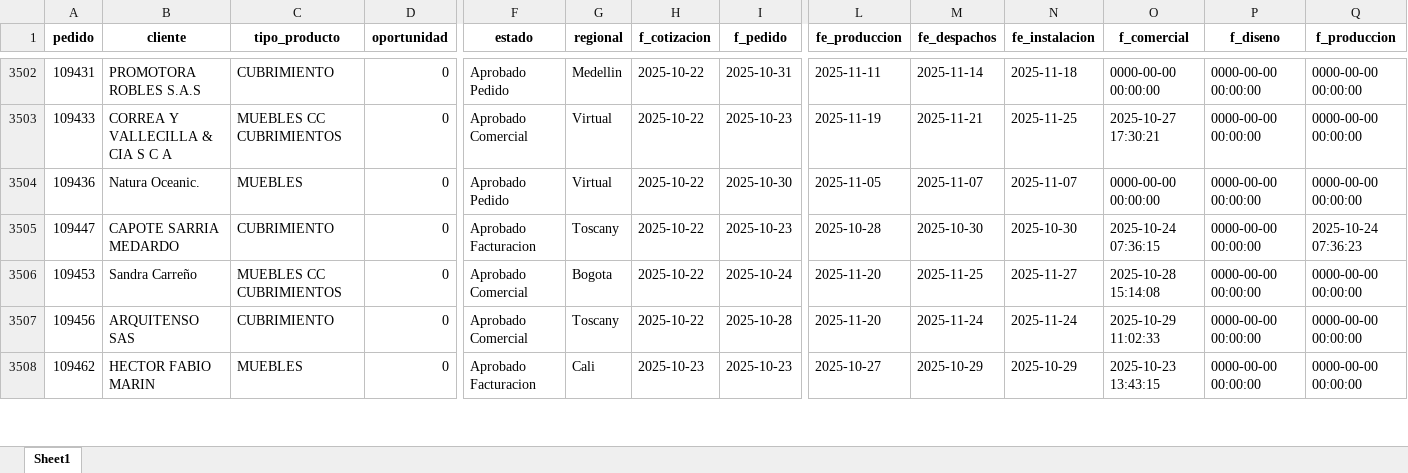
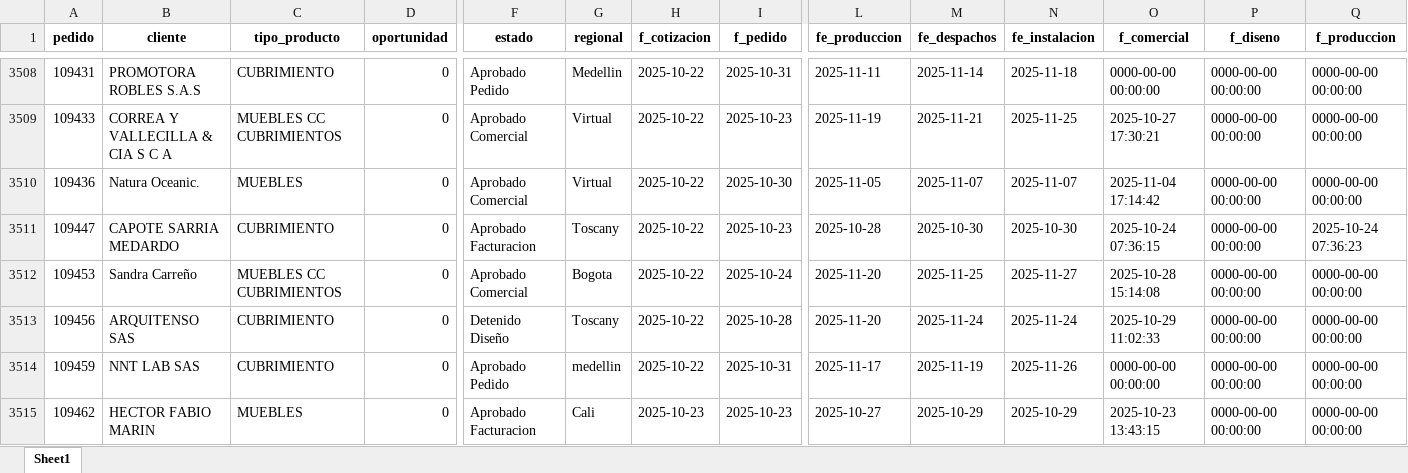
Before and after one commit to JefePlaneacion/crm, an Excel workbook: pedidosInicial.xlsx, sheet Sheet1, drawn as a sheet; only a part is shown, gaps mark what is left out; values as stored, in another font and other column widths than the file's, no borders; addresses are those after the commit; rows hold the shown columns only; the diff covers the shown part only; the diff names each change by its address in the sheet, - before the commit and + after, or states it on an @@ line.

```diff
--- a/pedidosInicial.xlsx (sheet Sheet1)
+++ b/pedidosInicial.xlsx (sheet Sheet1)
-F3510 (estado): Aprobado Pedido
+F3510 (estado): Aprobado Comercial
-O3510 (f_comercial): 0000-00-00 00:00:00
+O3510 (f_comercial): 2025-11-04 17:14:42
-F3513 (estado): Aprobado Comercial
+F3513 (estado): Detenido Diseño
+row 3514: 109459 | NNT LAB SAS | CUBRIMIENTO | 0 | Aprobado Pedido | medellin | 2025-10-22 | 2025-10-31 | 2025-11-17 | 2025-11-19 | 2025-11-26 | 0000-00-00 00:00:00 | 0000-00-00 00:00:00 | 0000-00-00 00:00:00
```
Also changed, not shown: 30 added rows and 628 edited cells elsewhere in this sheet, Base_compo_movtoTIPOI.xlsx, pedidosFinal.xlsx, 5 other files.
